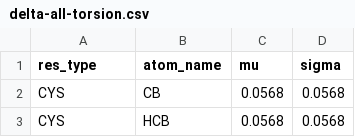
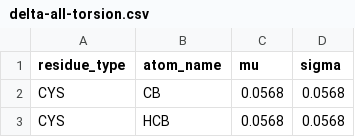
Before and after one commit to caltechmsc/screampp, a CSV file: data/delta/delta-all-torsion.csv, drawn as a sheet; only a part is shown.

Commit message:
refactor(data): Update column header from 'res_type' to 'residue_type' in multiple CSV files for consistency

```diff
--- a/data/delta/delta-all-torsion.csv
+++ b/data/delta/delta-all-torsion.csv
@@ -1,2 +1,2 @@
-res_type,atom_name,mu,sigma
+residue_type,atom_name,mu,sigma
 CYS,CB,0.0568,0.0568
```
Also changed, not shown: data/delta/delta-rmsd-0.1.csv, data/delta/delta-rmsd-0.2.csv, 48 other files.
